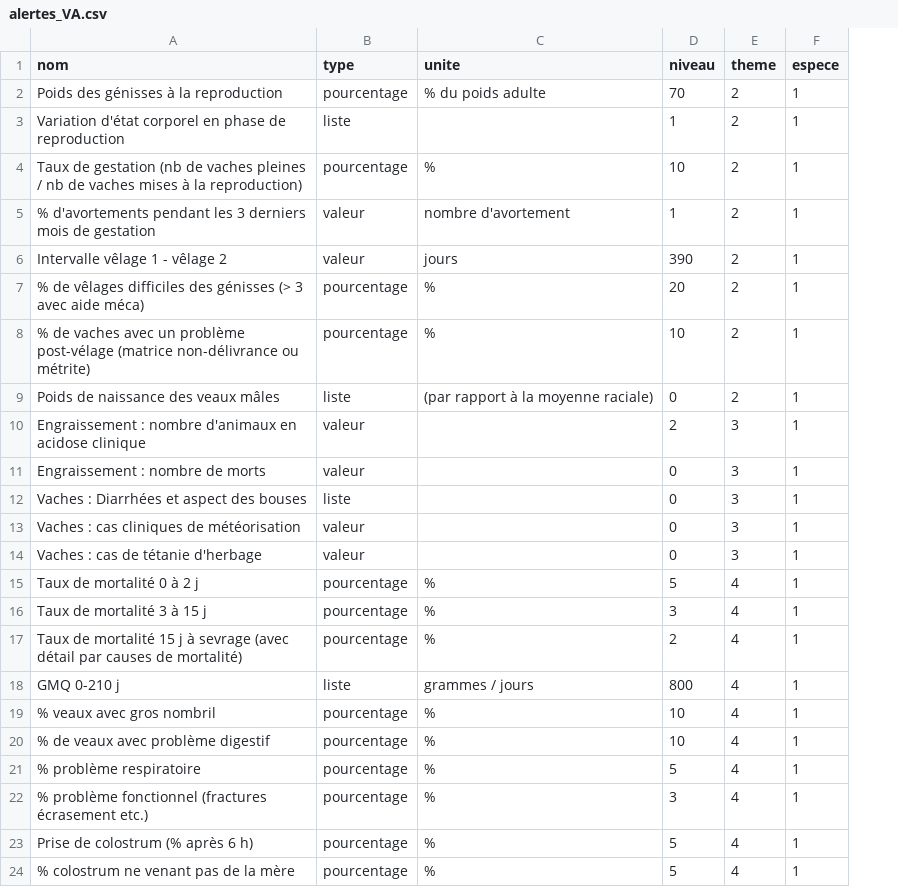
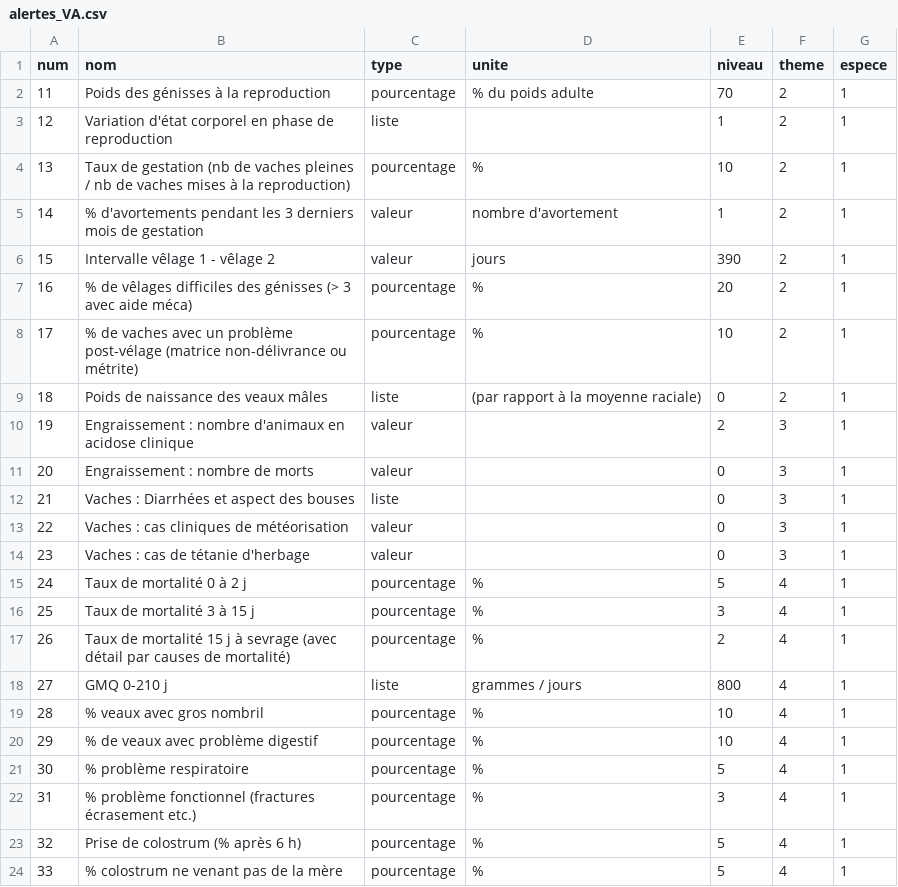
Before and after one commit to michelange2008/PanseBeteNew, a CSV file: csv/alertes_VA.csv, drawn as a sheet; the diff names each change by its address in the sheet, - before the commit and + after, or states it on an @@ line.

Commit message:
divers améliorations: cas des alertes qui doivent être au dessus d'une limite design page choix etc.

```diff
--- a/csv/alertes_VA.csv
+++ b/csv/alertes_VA.csv
+column A (num), rows 2-24: 11 | 12 | 13 | 14 | 15 | 16 | 17 | 18 | 19 | 20 | 21 | 22 | 23 | 24 | 25 | 26 | 27 | 28 | 29 | 30 | 31 | 32 | 33
```
Also changed, not shown: 9 other files.
